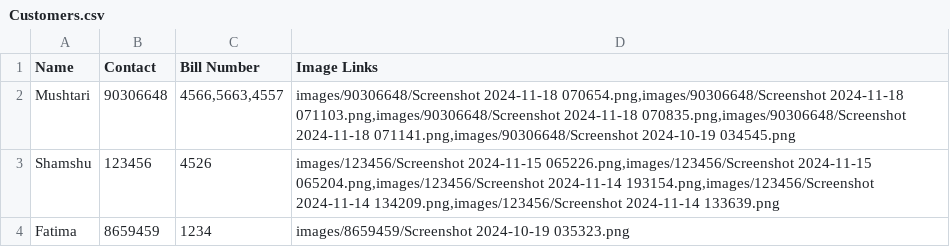
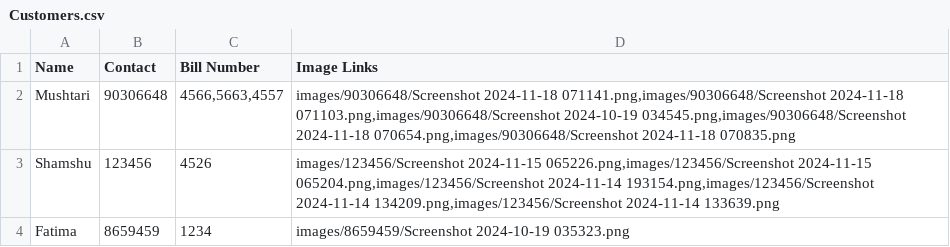
Before and after one commit to ShamshuddinKhaja/Bismillah, a CSV file: Customers.csv, drawn as a sheet.

Commit message:
Update Customers.csv

```diff
--- a/Customers.csv
+++ b/Customers.csv
@@ -1,3 +1,3 @@
 Name,Contact,Bill Number,Image Links
-Mushtari,90306648,"4566,5663,4557","images/90306648/Screenshot 2024-11-18 070654.png,images/90306648/Screenshot 2024-11-18 071103.png,images/90306648/Screenshot 2024-11-18 070835.png,images/90306648/Screenshot 2024-11-18 071141.png,images/90306648/Screenshot 2024-10-19 034545.png"
+Mushtari,90306648,"4566,5663,4557","images/90306648/Screenshot 2024-11-18 071141.png,images/90306648/Screenshot 2024-11-18 071103.png,images/90306648/Screenshot 2024-10-19 034545.png,images/90306648/Screenshot 2024-11-18 070654.png,images/90306648/Screenshot 2024-11-18 070835.png"
 Shamshu,123456,4526,"images/123456/Screenshot 2024-11-15 065226.png,images/123456/Screenshot 2024-11-15 065204.png,images/123456/Screenshot 2024-11-14 193154.png,images/123456/Screenshot 2024-11-14 134209.png,images/123456/Screenshot 2024-11-14 133639.png"
```
